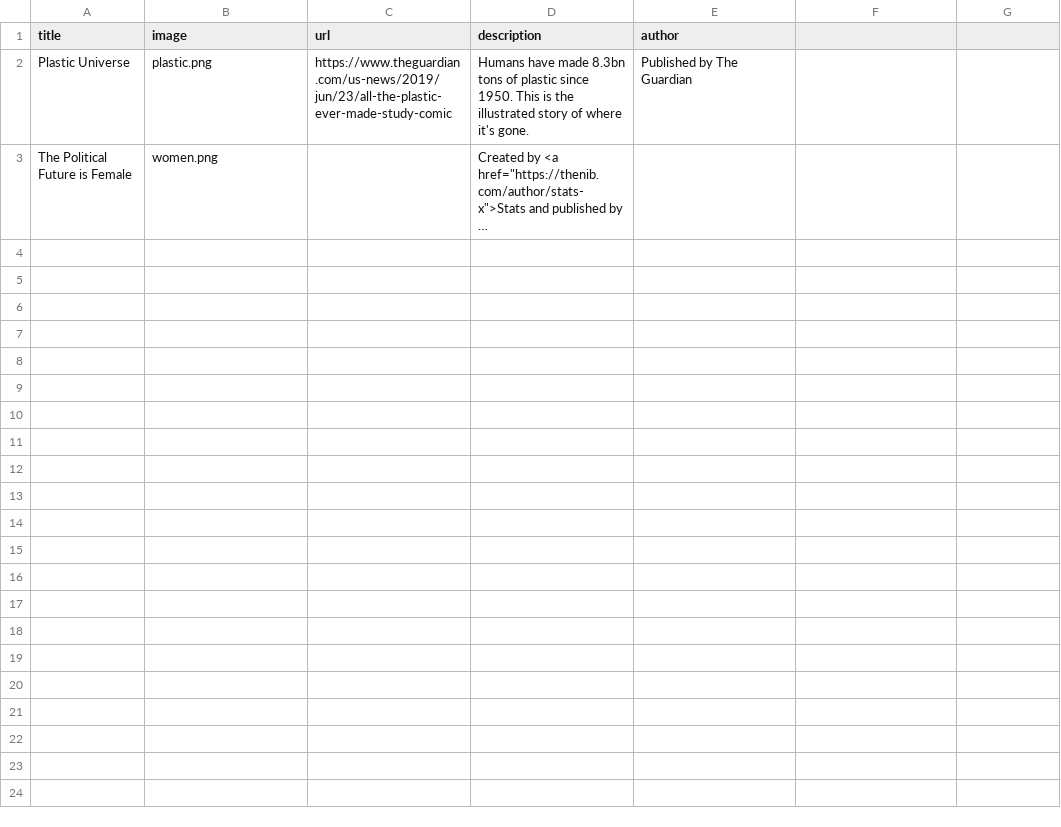
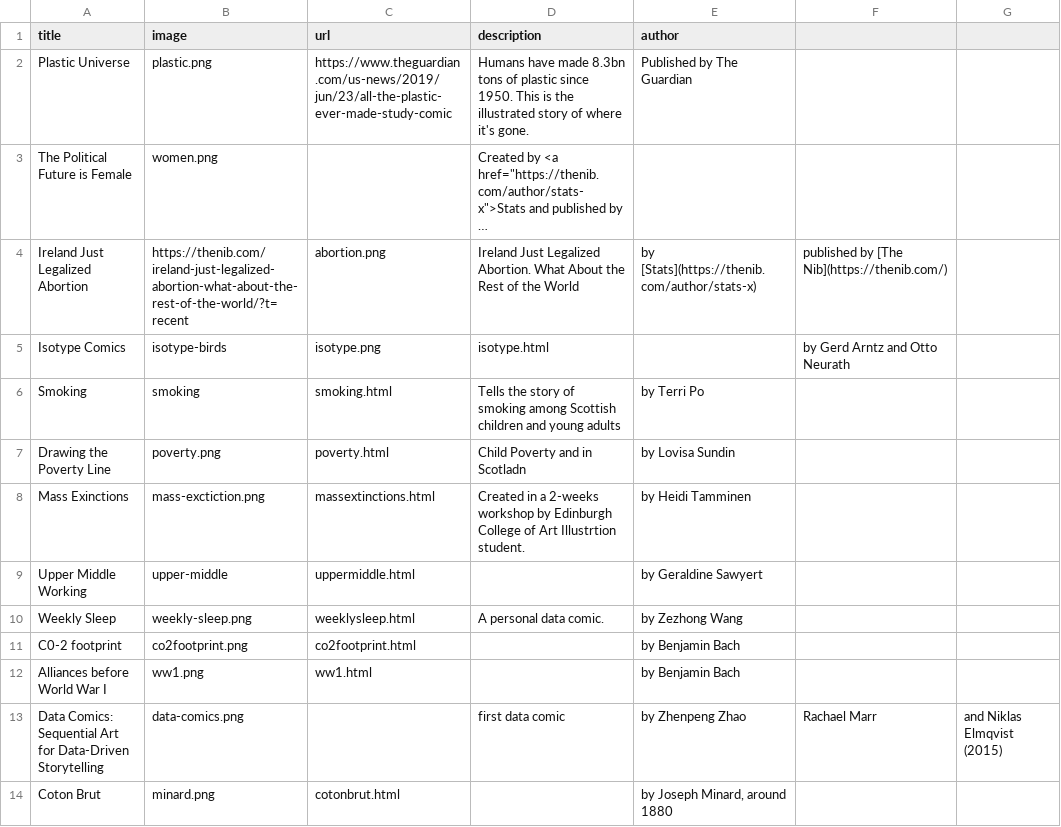
Before and after one commit to datacomics/datacomics.github.io, a CSV file: data.csv, drawn as a sheet; long unchanged cells end in …; the diff names each change by its address in the sheet, - before the commit and + after, or states it on an @@ line.

Commit message:
Update data.csv

```diff
--- a/data.csv
+++ b/data.csv
+row 4: Ireland Just Legalized Abortion | https://thenib.com/ireland-just-legalized-abortion-what-about-the-rest-of-the-world/?t=recent | abortion.png | Ireland Just Legalized Abortion. What About the Rest of the World | by [Stats](https://thenib.com/author/stats-x) | published by [The Nib](https://thenib.com/)
+row 5: Isotype Comics | isotype-birds | isotype.png | isotype.html |  | by Gerd Arntz and Otto Neurath
+row 6: Smoking | smoking | smoking.html | Tells the story of smoking among Scottish children and young adults | by Terri Po
+row 7: Drawing the Poverty Line | poverty.png | poverty.html | Child Poverty and in Scotladn | by Lovisa Sundin
+row 8: Mass Exinctions | mass-exctiction.png | massextinctions.html | Created in a 2-weeks workshop by Edinburgh College of Art Illustrtion student. | by Heidi Tamminen
+row 9: Upper Middle Working | upper-middle | uppermiddle.html |  | by Geraldine Sawyert
+row 10: Weekly Sleep | weekly-sleep.png | weeklysleep.html | A personal data comic. | by Zezhong Wang
+row 11: C0-2 footprint | co2footprint.png | co2footprint.html |  | by Benjamin Bach
+row 12: Alliances before World War I | ww1.png | ww1.html |  | by Benjamin Bach
+row 13: Data Comics: Sequential Art for Data-Driven Storytelling | data-comics.png |  | first data comic | by Zhenpeng Zhao | Rachael Marr | and Niklas Elmqvist (2015)
+row 14: Coton Brut | minard.png | cotonbrut.html |  | by Joseph Minard, around 1880
```
